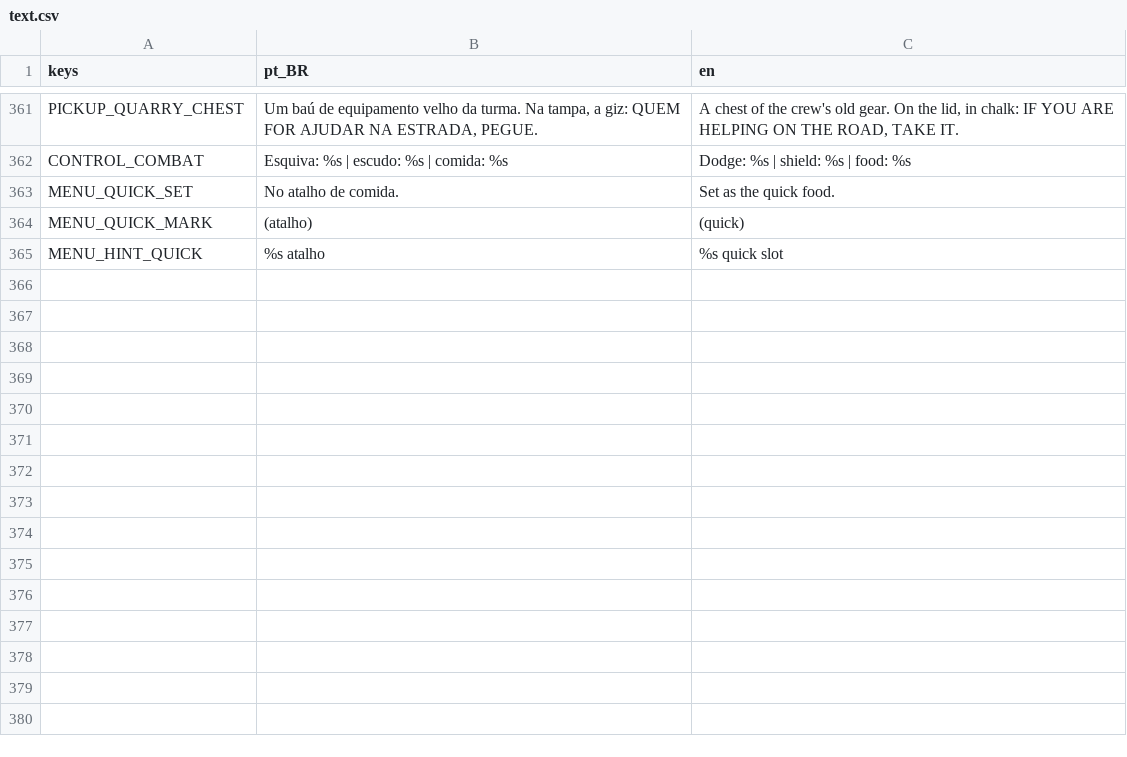
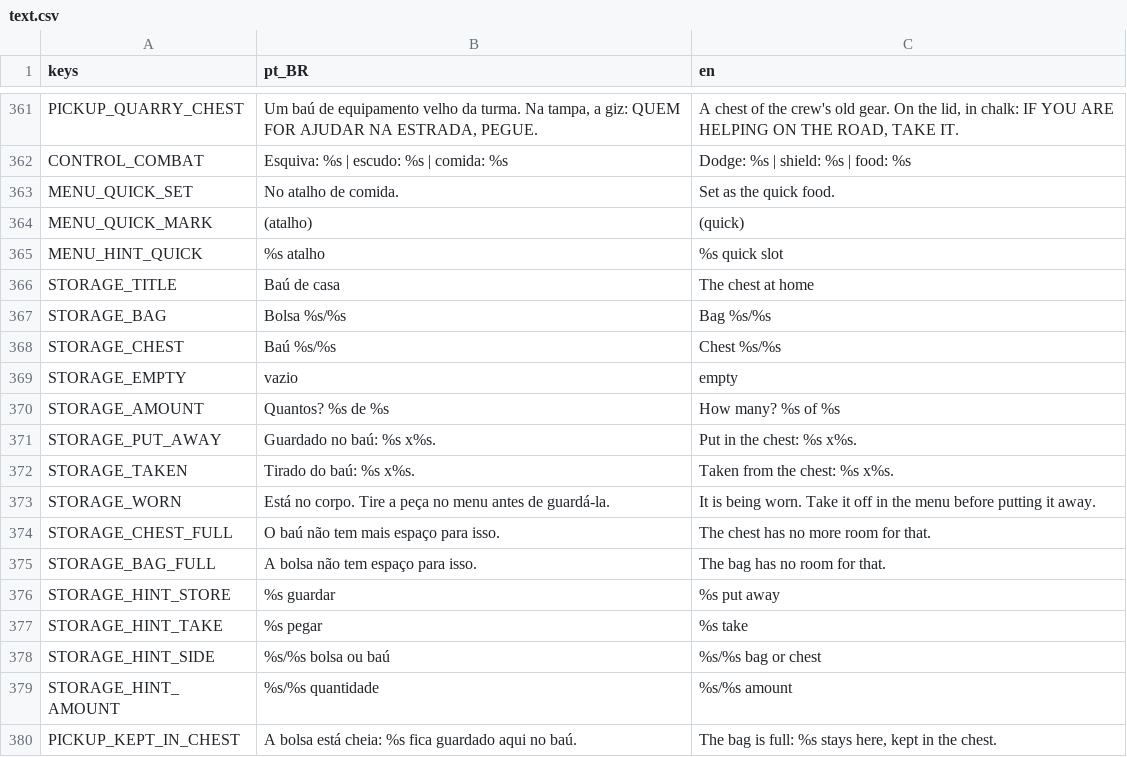
Before and after one commit to Jovinull/Ardovel, a CSV file: locale/text.csv, drawn as a sheet; only a part is shown, gaps mark what is left out; the diff names each change by its address in the sheet, - before the commit and + after, or states it on an @@ line.

Commit message:
Open the chest at home as the hero's chest
Once emptied, the chest by the hero's home opens a screen with the bag
on one side and the chest on the other: pieces and stacks go across
with the interact key, part of a stack after choosing how many, with
the area frozen as in the hero's menu. If the bag has no room for the
doublet the first time, it stays kept in the chest. Keyboard and
gamepad, texts in both languages.

```diff
--- a/locale/text.csv
+++ b/locale/text.csv
+row 366: STORAGE_TITLE | Baú de casa | The chest at home
+row 367: STORAGE_BAG | Bolsa %s/%s | Bag %s/%s
+row 368: STORAGE_CHEST | Baú %s/%s | Chest %s/%s
+row 369: STORAGE_EMPTY | vazio | empty
+row 370: STORAGE_AMOUNT | Quantos? %s de %s | How many? %s of %s
+row 371: STORAGE_PUT_AWAY | Guardado no baú: %s x%s. | Put in the chest: %s x%s.
+row 372: STORAGE_TAKEN | Tirado do baú: %s x%s. | Taken from the chest: %s x%s.
+row 373: STORAGE_WORN | Está no corpo. Tire a peça no menu antes de guardá-la. | It is being worn. Take it off in the menu before putting it away.
+row 374: STORAGE_CHEST_FULL | O baú não tem mais espaço para isso. | The chest has no more room for that.
+row 375: STORAGE_BAG_FULL | A bolsa não tem espaço para isso. | The bag has no room for that.
+row 376: STORAGE_HINT_STORE | %s guardar | %s put away
+row 377: STORAGE_HINT_TAKE | %s pegar | %s take
+row 378: STORAGE_HINT_SIDE | %s/%s bolsa ou baú | %s/%s bag or chest
+row 379: STORAGE_HINT_AMOUNT | %s/%s quantidade | %s/%s amount
+row 380: PICKUP_KEPT_IN_CHEST | A bolsa está cheia: %s fica guardado aqui no baú. | The bag is full: %s stays here, kept in the chest.
```
Also changed, not shown: 11 other files.
